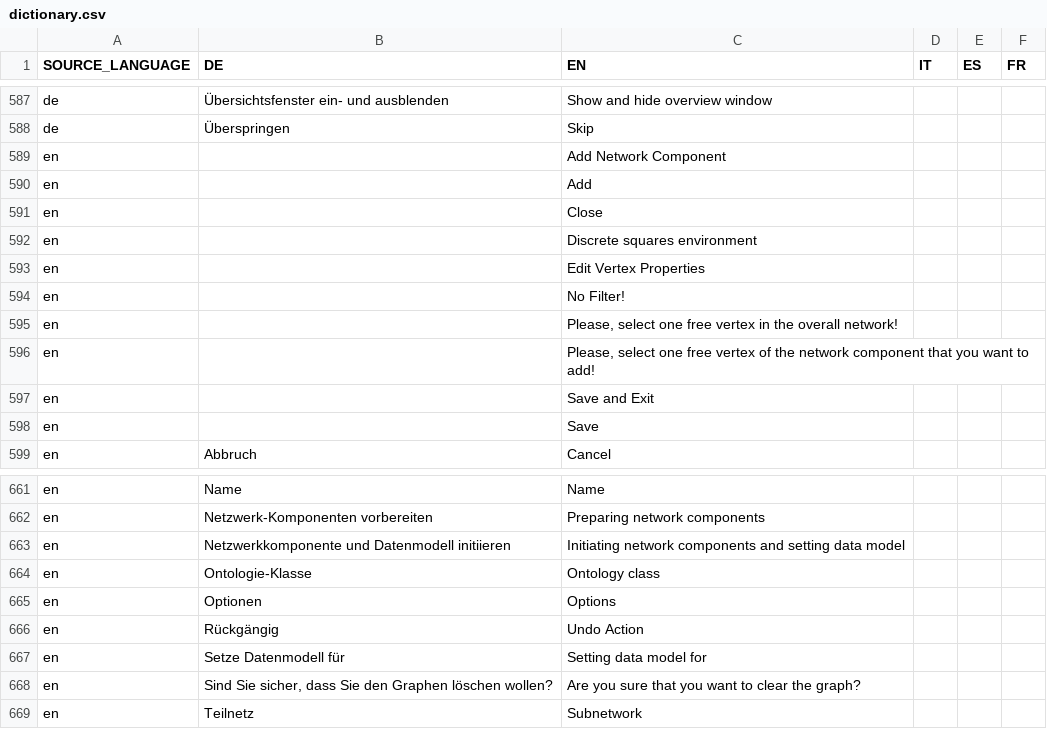
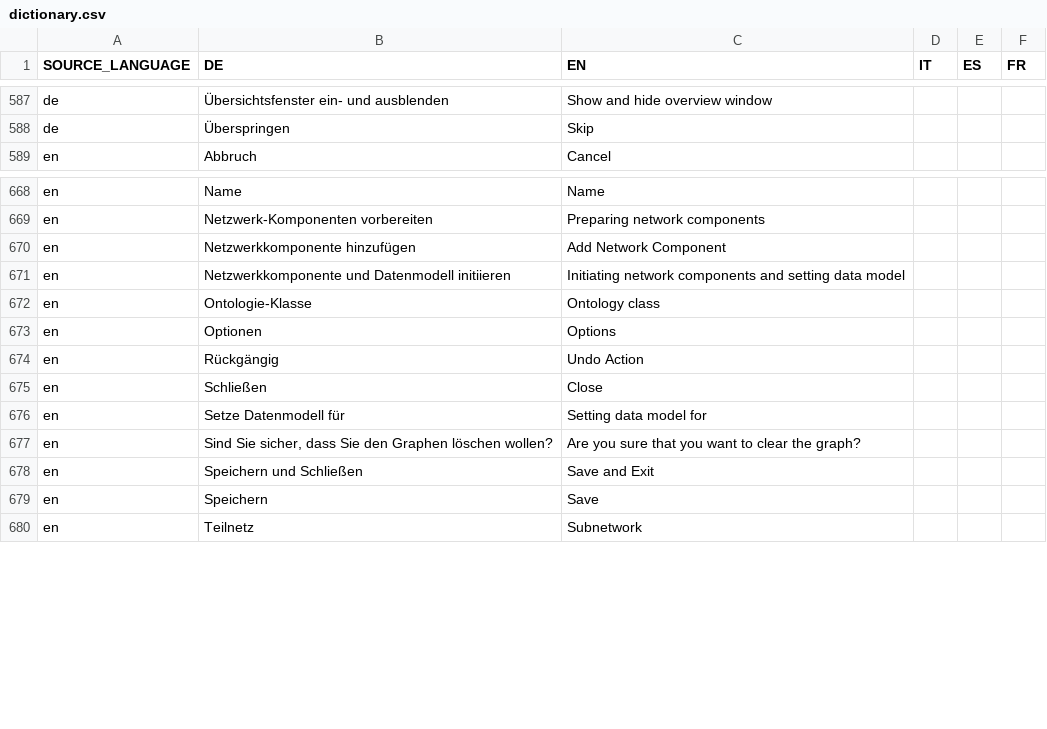
Before and after one commit to EnFlexIT/AgentWorkbench, a CSV file: properties/dictionary.csv, drawn as a sheet; only a part is shown, gaps mark what is left out; the diff covers the shown part only.

Commit message:
- some improvements for properties display of graph elements - Update OGE-Adapter
git-svn-id: svn://project.agent-hygrid.net/agentgui/trunk/AgentGUI@1471 014e83ad-c670-0410-b1a0-9290c87bb784

```diff
--- a/properties/dictionary.csv
+++ b/properties/dictionary.csv
@@ -588,12 +588,2 @@ de;Übersichtsfenster ein- und ausblenden;Show and hide overview window;;;
 de;Überspringen;Skip
-en;;Add Network Component;;;
-en;;Add;;;
-en;;Close;;;
-en;;Discrete squares environment;;;
-en;;Edit Vertex Properties;;;
-en;;No Filter!;;;
-en;;Please, select one free vertex in the overall network!;;;
-en;;Please, select one free vertex of the network component that you want to add!;;;
-en;;Save and Exit;;;
-en;;Save;;;
 en;Abbruch;Cancel;;;
@@ -662,2 +669,3 @@ en;Name;Name;;;
 en;Netzwerk-Komponenten vorbereiten;Preparing network components;;;
+en;Netzwerkkomponente hinzufügen;Add Network Component;;;
 en;Netzwerkkomponente und Datenmodell initiieren;Initiating network components and setting data model;;;
@@ -666,4 +674,7 @@ en;Optionen;Options;;;
 en;Rückgängig;Undo Action;;;
+en;Schließen;Close;;;
 en;Setze Datenmodell für;Setting data model for;;;
 en;Sind Sie sicher, dass Sie den Graphen löschen wollen?;Are you sure that you want to clear the graph?;;;
+en;Speichern und Schließen;Save and Exit;;;
+en;Speichern;Save;;;
 en;Teilnetz;Subnetwork;;;
```
Also changed, not shown: 17 added rows elsewhere in this file, 8 other files.
